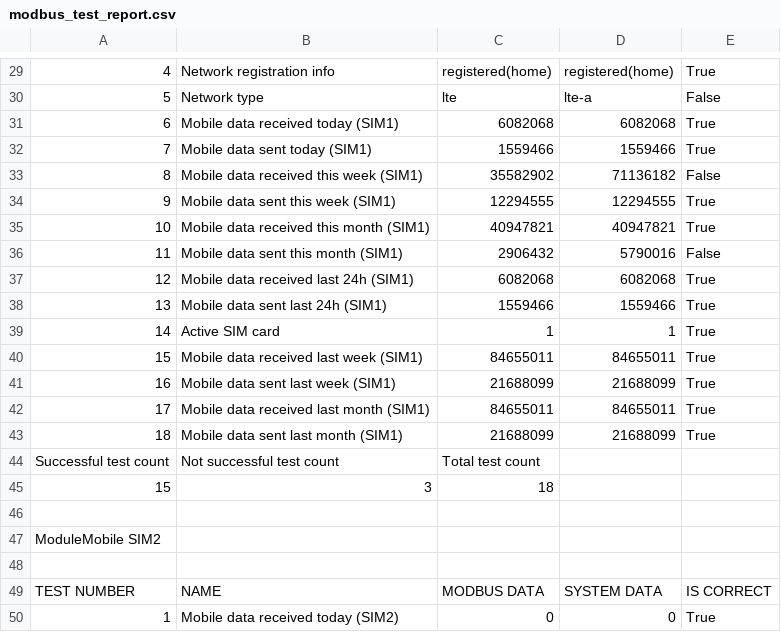
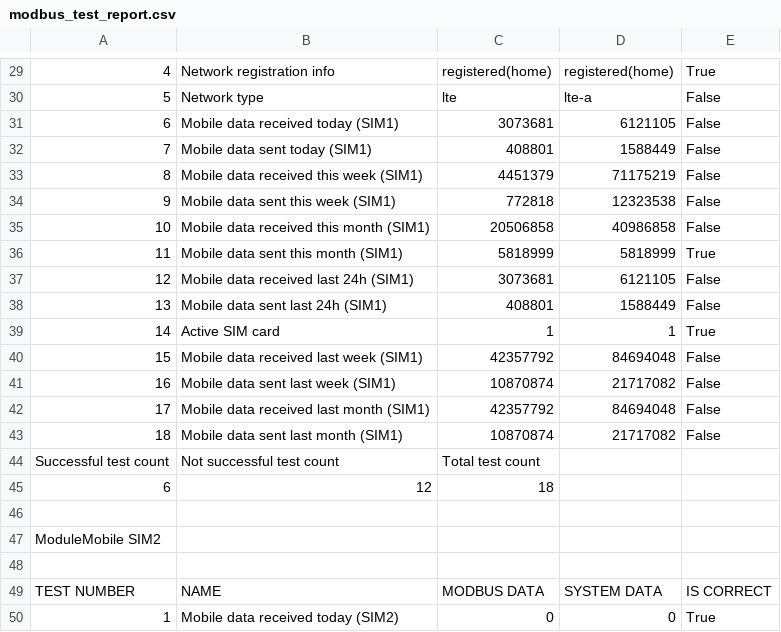
Before and after one commit to KarolisBanikonis/ModbusTest, a CSV file: Reports/modbus_test_report.csv, drawn as a sheet; only a part is shown, gaps mark what is left out; removed rows and columns are numbered as before the commit, all else as after; the diff covers the shown part only; the diff names each change by its address in the sheet, - before the commit and + after, or states it on an @@ line.

```diff
--- a/Reports/modbus_test_report.csv
+++ b/Reports/modbus_test_report.csv
-C31: 6082068
+C31: 3073681
-D31: 6082068
+D31: 6121105
-E31:E32: True
+E31:E32: False
-C32: 1559466
+C32: 408801
-D32: 1559466
+D32: 1588449
-C33: 35582902
+C33: 4451379
-D33: 71136182
+D33: 71175219
-C34: 12294555
+C34: 772818
-D34: 12294555
+D34: 12323538
-E34:E35: True
+E34:E35: False
-C35: 40947821
+C35: 20506858
-D35: 40947821
+D35: 40986858
-C36: 2906432
+C36: 5818999
-D36: 5790016
+D36: 5818999
-E36: False
+E36: True
-C37: 6082068
+C37: 3073681
-D37: 6082068
+D37: 6121105
-E37:E38: True
+E37:E38: False
-C38: 1559466
+C38: 408801
-D38: 1559466
+D38: 1588449
-C40: 84655011
+C40: 42357792
-D40: 84655011
+D40: 84694048
-E40:E43: True
+E40:E43: False
-C41: 21688099
+C41: 10870874
-D41: 21688099
+D41: 21717082
-C42: 84655011
+C42: 42357792
-D42: 84655011
+D42: 84694048
-C43: 21688099
+C43: 10870874
-D43: 21688099
+D43: 21717082
-row 45: 15 | 3 | 18
+row 45: 6 | 12 | 18
```
Also changed, not shown: 4 edited cells elsewhere in this file, 3 other files.
